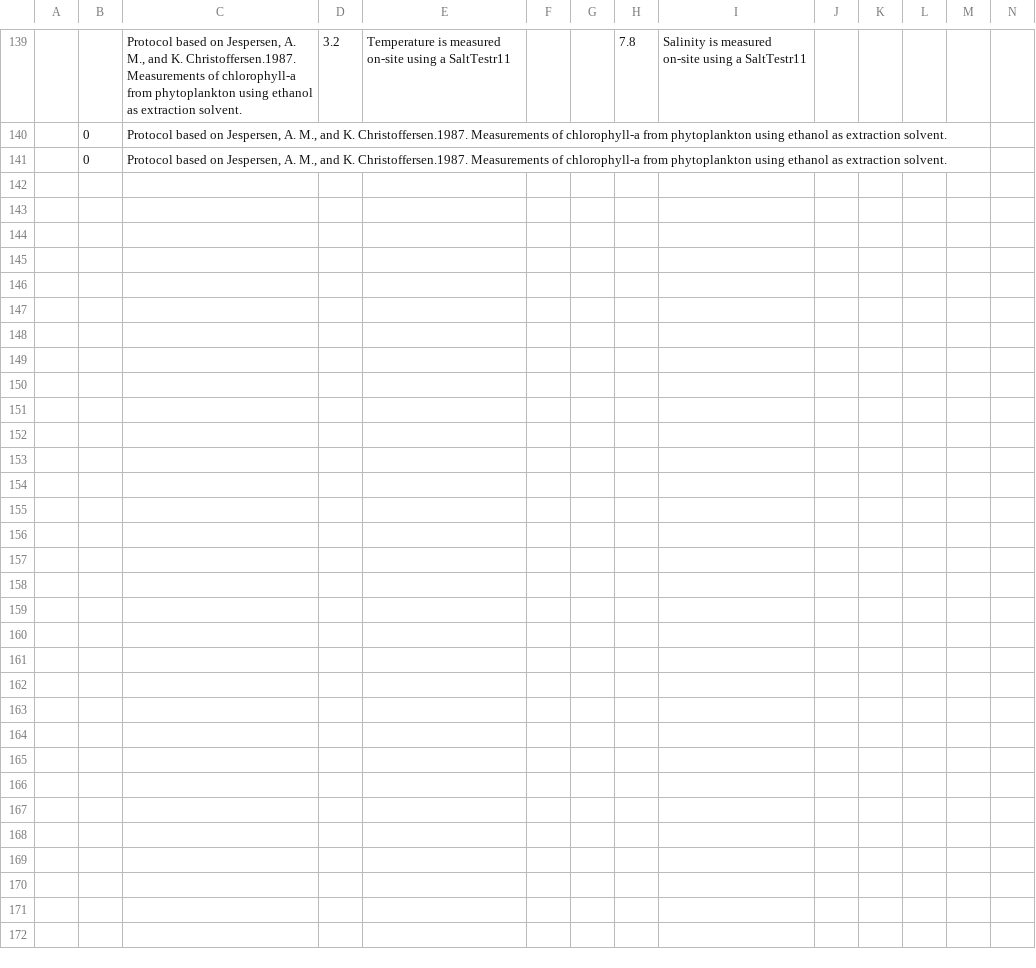
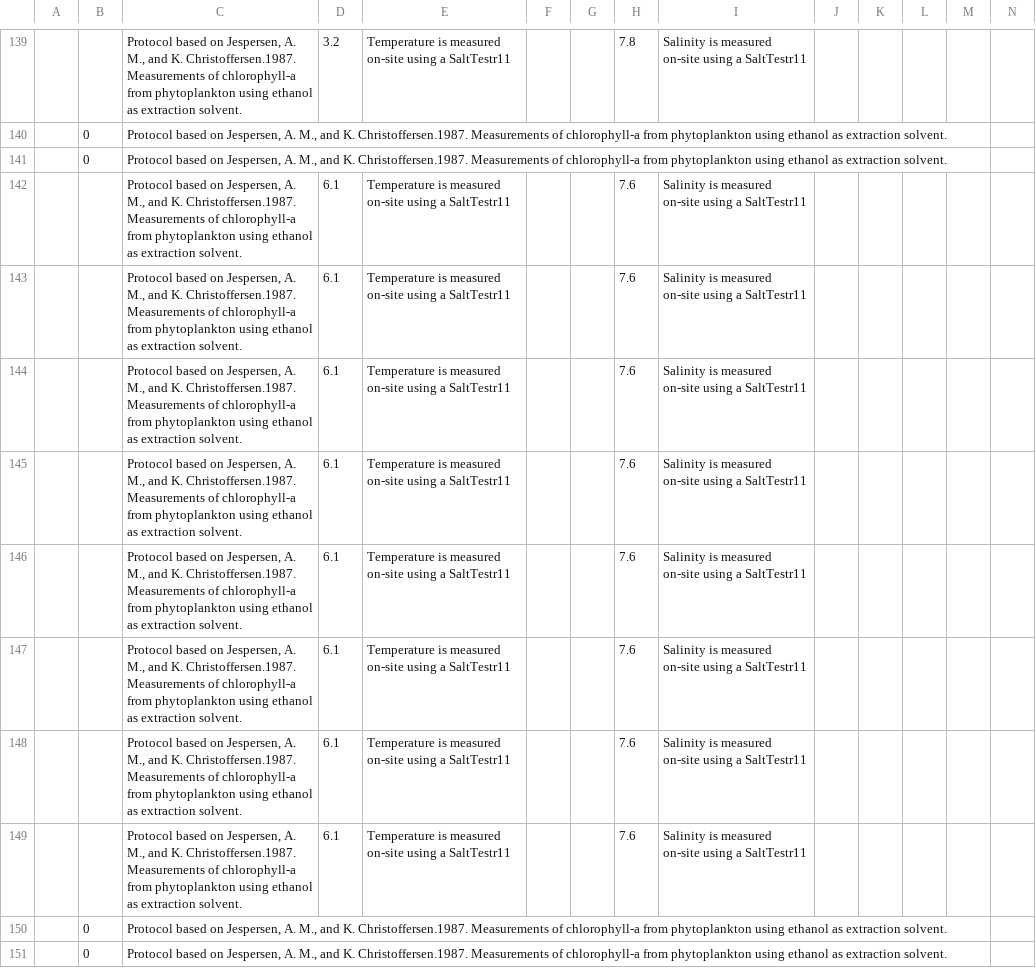
Before and after one commit to emo-bon/observatory-lmo-crate, a CSV file: logsheets/raw/water_measured.csv, drawn as a sheet; only a part is shown, gaps mark what is left out; rows hold the shown columns only; the diff names each change by its address in the sheet, - before the commit and + after, or states it on an @@ line.

```diff
--- a/logsheets/raw/water_measured.csv
+++ b/logsheets/raw/water_measured.csv
+row 142:  |  | Protocol based on Jespersen, A. M., and K. Christoffersen.1987. Measurements of chlorophyll-a from phytoplankton using ethanol as extraction solvent. | 6.1 | Temperature is measured on-site using a SaltTestr11 |  |  | 7.6 | Salinity is measured on-site using a SaltTestr11
+row 143:  |  | Protocol based on Jespersen, A. M., and K. Christoffersen.1987. Measurements of chlorophyll-a from phytoplankton using ethanol as extraction solvent. | 6.1 | Temperature is measured on-site using a SaltTestr11 |  |  | 7.6 | Salinity is measured on-site using a SaltTestr11
+row 144:  |  | Protocol based on Jespersen, A. M., and K. Christoffersen.1987. Measurements of chlorophyll-a from phytoplankton using ethanol as extraction solvent. | 6.1 | Temperature is measured on-site using a SaltTestr11 |  |  | 7.6 | Salinity is measured on-site using a SaltTestr11
+row 145:  |  | Protocol based on Jespersen, A. M., and K. Christoffersen.1987. Measurements of chlorophyll-a from phytoplankton using ethanol as extraction solvent. | 6.1 | Temperature is measured on-site using a SaltTestr11 |  |  | 7.6 | Salinity is measured on-site using a SaltTestr11
+row 146:  |  | Protocol based on Jespersen, A. M., and K. Christoffersen.1987. Measurements of chlorophyll-a from phytoplankton using ethanol as extraction solvent. | 6.1 | Temperature is measured on-site using a SaltTestr11 |  |  | 7.6 | Salinity is measured on-site using a SaltTestr11
+row 147:  |  | Protocol based on Jespersen, A. M., and K. Christoffersen.1987. Measurements of chlorophyll-a from phytoplankton using ethanol as extraction solvent. | 6.1 | Temperature is measured on-site using a SaltTestr11 |  |  | 7.6 | Salinity is measured on-site using a SaltTestr11
+row 148:  |  | Protocol based on Jespersen, A. M., and K. Christoffersen.1987. Measurements of chlorophyll-a from phytoplankton using ethanol as extraction solvent. | 6.1 | Temperature is measured on-site using a SaltTestr11 |  |  | 7.6 | Salinity is measured on-site using a SaltTestr11
+row 149:  |  | Protocol based on Jespersen, A. M., and K. Christoffersen.1987. Measurements of chlorophyll-a from phytoplankton using ethanol as extraction solvent. | 6.1 | Temperature is measured on-site using a SaltTestr11 |  |  | 7.6 | Salinity is measured on-site using a SaltTestr11
+row 150:  | 0 | Protocol based on Jespersen, A. M., and K. Christoffersen.1987. Measurements of chlorophyll-a from phytoplankton using ethanol as extraction solvent.
+row 151:  | 0 | Protocol based on Jespersen, A. M., and K. Christoffersen.1987. Measurements of chlorophyll-a from phytoplankton using ethanol as extraction solvent.
```
Also changed, not shown: logsheets/raw/water_sampling.csv.
